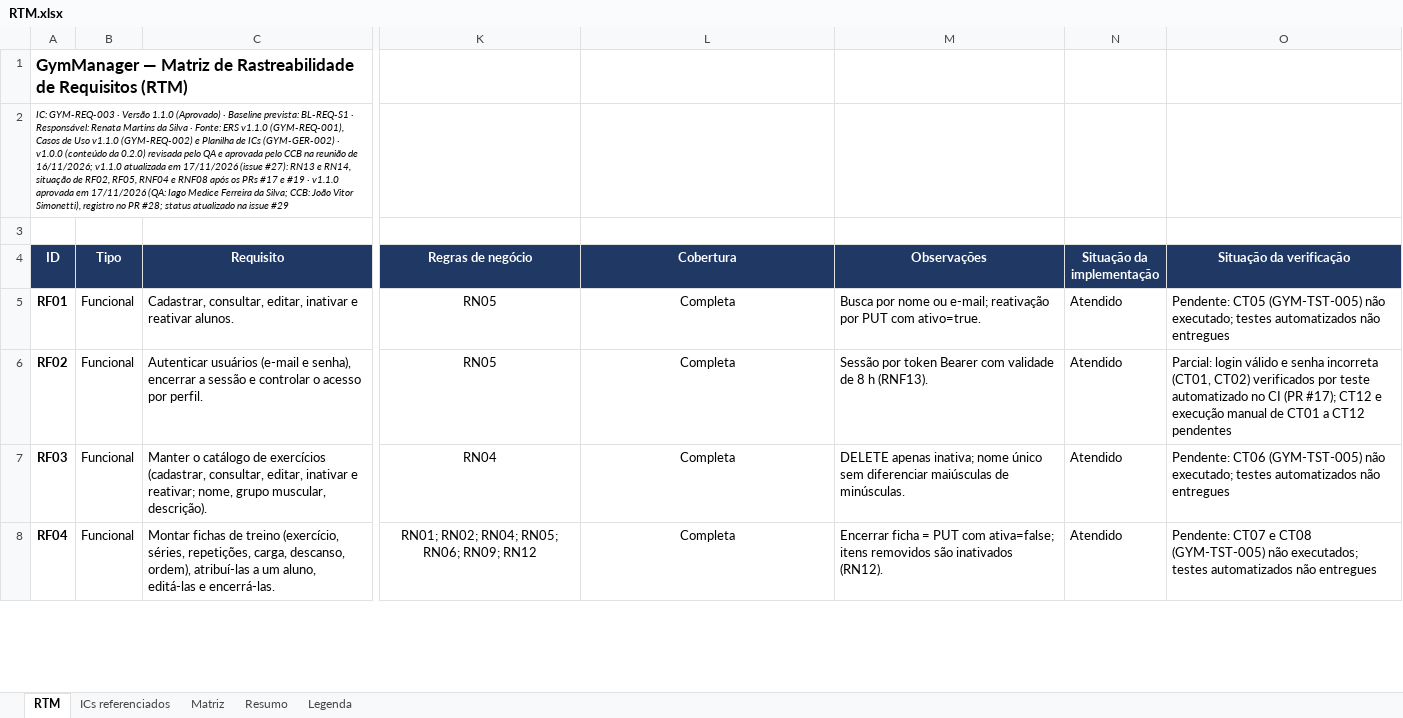
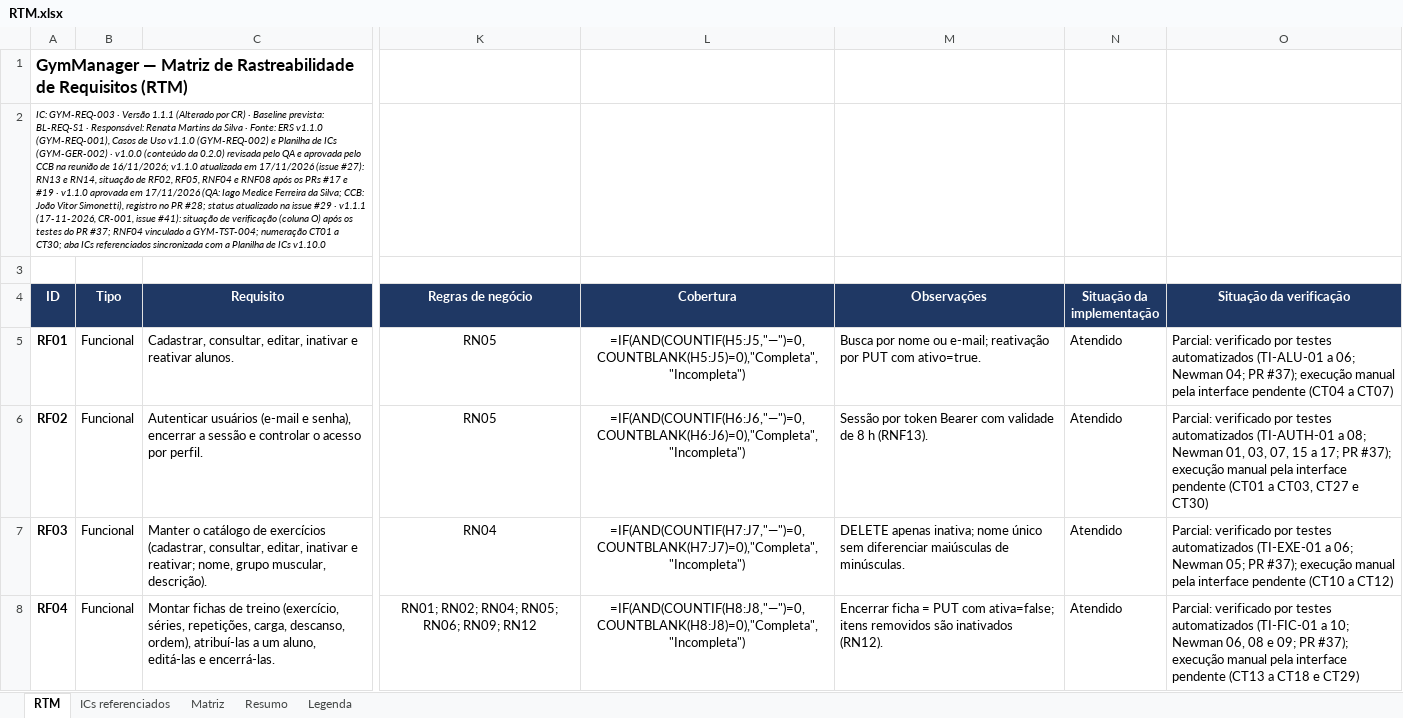
Before and after one commit to HugoHenryLms/GymManager, an Excel workbook: documentos/requisitos/RTM.xlsx, sheet RTM, drawn as a sheet; only a part is shown, gaps mark what is left out; values as stored, in another font and other column widths than the file's, no borders; formulas without a stored value are shown as written; conditional formats not drawn; the diff covers the shown part only; the diff names each change by its address in the sheet, - before the commit and + after, or states it on an @@ line.

Commit message:
fix(gym-req-001): aplica a CR-001 no ERS, Casos de Uso e RTM #41

```diff
--- a/documentos/requisitos/RTM.xlsx (sheet RTM)
+++ b/documentos/requisitos/RTM.xlsx (sheet RTM)
-A2 (ID): …· Versão 1.1.0 (Aprovado) · Baseline prevista: BL-REQ-S1 · Responsável: Renata Martins da Silva · Fonte: ERS v1.1.0 (GYM-REQ-001), Casos de Uso v1.1.0 (GYM-REQ-002) e Planilha de ICs (GYM-GER-002) · v1.0.0 (conteúdo da 0.2.0) revisada pelo QA e aprovada pelo CCB na reunião de 16/11/2026; v1.1.0 atualizada em 17/11/2026 (issue #27): RN13 e RN14, situação de RF02, RF05, RNF04 e RNF08 após os PRs #17 e #19 · v1.1.0 aprovada em 17/11/2026 (QA: Iago Medice Ferreira da Silva; CCB: João Vitor Simonetti), registro no PR #28; status atualizado na issue #29
+A2 (ID): …· Versão 1.1.1 (Alterado por CR) · Baseline prevista: BL-REQ-S1 · Responsável: Renata Martins da Silva · Fonte: ERS v1.1.0 (GYM-REQ-001), Casos de Uso v1.1.0 (GYM-REQ-002) e Planilha de ICs (GYM-GER-002) · v1.0.0 (conteúdo da 0.2.0) revisada pelo QA e aprovada pelo CCB na reunião de 16/11/2026; v1.1.0 atualizada em 17/11/2026 (issue #27): RN13 e RN14, situação de RF02, RF05, RNF04 e RNF08 após os PRs #17 e #19 · v1.1.0 aprovada em 17/11/2026 (QA: Iago Medice Ferreira da Silva; CCB: João Vitor Simonetti), registro no PR #28; status atualizado na issue #29 · v1.1.1 (17-11-2026, CR-001, issue #41): situação de verificação (coluna O) após os testes do PR #37; RNF04 vinculado a GYM-TST-004; numeração CT01 a CT30; aba ICs referenciados sincronizada com a Planilha de ICs v1.10.0
-L5 (Cobertura): Completa
+L5 (Cobertura): =IF(AND(COUNTIF(H5:J5,"—")=0,COUNTBLANK(H5:J5)=0),"Completa","Incompleta")
-O5 (Situação da verificação): Pendente: CT05 (GYM-TST-005) não executado; testes automatizados não entregues
+O5 (Situação da verificação): Parcial: verificado por testes automatizados (TI-ALU-01 a 06; Newman 04; PR #37); execução manual pela interface pendente (CT04 a CT07)
-L6 (Cobertura): Completa
+L6 (Cobertura): =IF(AND(COUNTIF(H6:J6,"—")=0,COUNTBLANK(H6:J6)=0),"Completa","Incompleta")
-O6 (Situação da verificação): Parcial: login válido e senha incorreta (CT01, CT02) verificados por teste automatizado no CI (PR #17); CT12 e execução manual de CT01 a CT12 pendentes
+O6 (Situação da verificação): Parcial: verificado por testes automatizados (TI-AUTH-01 a 08; Newman 01, 03, 07, 15 a 17; PR #37); execução manual pela interface pendente (CT01 a CT03, CT27 e CT30)
-L7 (Cobertura): Completa
+L7 (Cobertura): =IF(AND(COUNTIF(H7:J7,"—")=0,COUNTBLANK(H7:J7)=0),"Completa","Incompleta")
-O7 (Situação da verificação): Pendente: CT06 (GYM-TST-005) não executado; testes automatizados não entregues
+O7 (Situação da verificação): Parcial: verificado por testes automatizados (TI-EXE-01 a 06; Newman 05; PR #37); execução manual pela interface pendente (CT10 a CT12)
-L8 (Cobertura): Completa
+L8 (Cobertura): =IF(AND(COUNTIF(H8:J8,"—")=0,COUNTBLANK(H8:J8)=0),"Completa","Incompleta")
-O8 (Situação da verificação): Pendente: CT07 e CT08 (GYM-TST-005) não executados; testes automatizados não entregues
+O8 (Situação da verificação): Parcial: verificado por testes automatizados (TI-FIC-01 a 10; Newman 06, 08 e 09; PR #37); execução manual pela interface pendente (CT13 a CT18 e CT29)
```
Also changed, not shown: 34 edited cells elsewhere in this sheet, sheet Matriz, sheet ICs referenciados, sheet Resumo, 2 other files.
